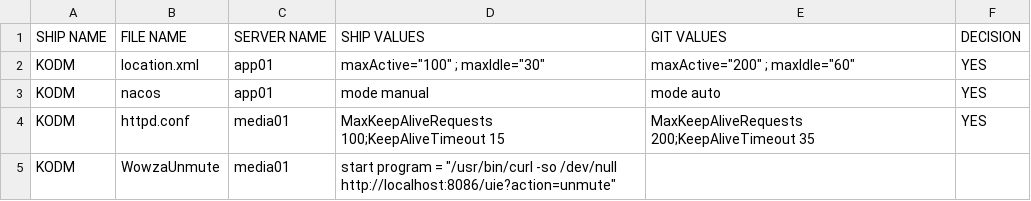
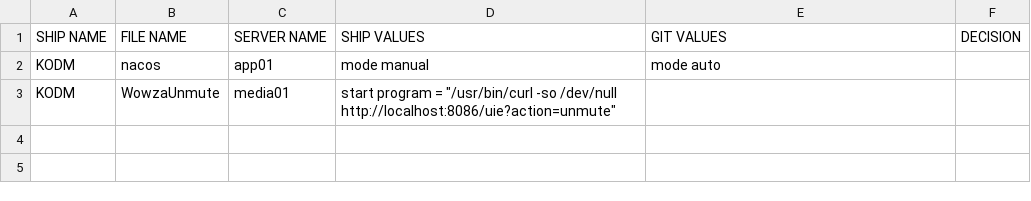
Before and after one commit to VOD-Trunk/VOD-Trunk, a CSV file: ship_git_diff.csv, drawn as a sheet.

Commit message:
Updated files commited on Tue 14 Apr 2020 08:59:30 AM EDT

```diff
--- a/ship_git_diff.csv
+++ b/ship_git_diff.csv
@@ -1,5 +1,3 @@
 SHIP NAME,FILE NAME,SERVER NAME,SHIP VALUES,GIT VALUES,DECISION
-KODM,location.xml,app01,		maxActive="100" ;		maxIdle="30" ,		maxActive="200" ;		maxIdle="60",YES
-KODM,nacos,app01,mode manual,mode auto,YES
-KODM,httpd.conf,media01,MaxKeepAliveRequests 100;KeepAliveTimeout 15,MaxKeepAliveRequests 200;KeepAliveTimeout 35,YES
+KODM,nacos,app01,mode manual,mode auto
 KODM,WowzaUnmute,media01,start program = "/usr/bin/curl -so /dev/null http://localhost:8086/uie?action=unmute",
```
